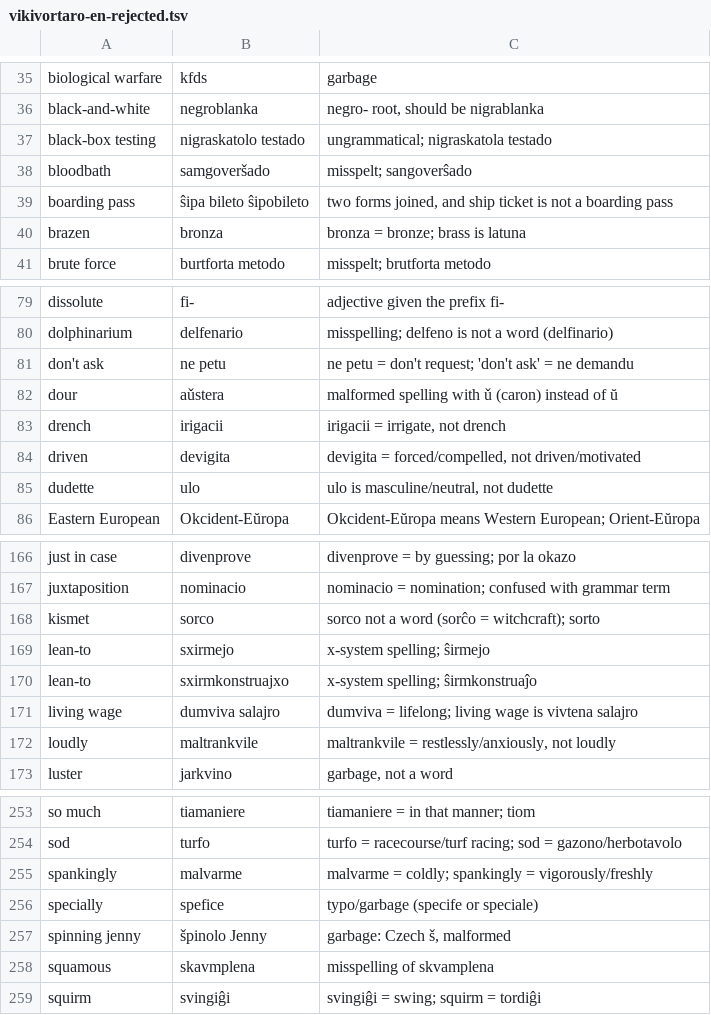
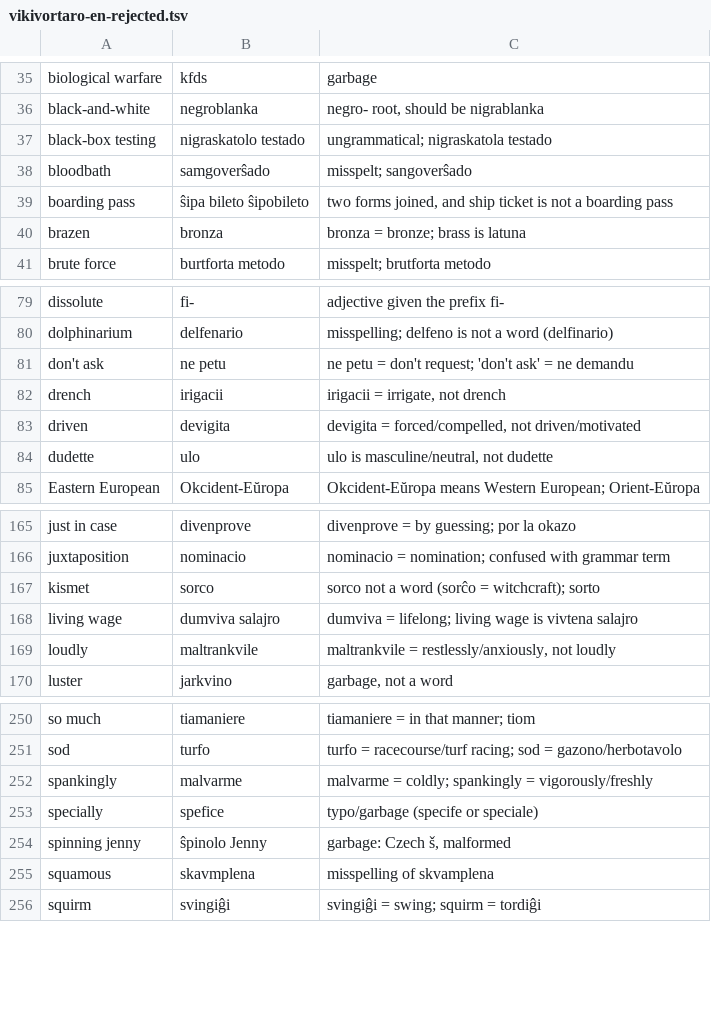
Before and after one commit to kotchwane/bona-vortaro, a TSV file: data/vikivortaro-en-rejected.tsv, drawn as a sheet; only a part is shown, gaps mark what is left out.

```diff
--- a/data/vikivortaro-en-rejected.tsv
+++ b/data/vikivortaro-en-rejected.tsv
@@ -37,3 +37,3 @@ black-and-white	negroblanka	negro- root, should be nigrablanka
 black-box testing	nigraskatolo testado	ungrammatical; nigraskatola testado
-bloodbath	samgoveršado	misspelt; sangoverŝado
+bloodbath	samgoverŝado	misspelt; sangoverŝado
 boarding pass	ŝipa bileto ŝipobileto	two forms joined, and ship ticket is not a boarding pass
@@ -81,3 +81,2 @@ dolphinarium	delfenario	misspelling; delfeno is not a word (delfinario)
 don't ask	ne petu	ne petu = don't request; 'don't ask' = ne demandu
-dour	aǔstera	malformed spelling with ǔ (caron) instead of ŭ
 drench	irigacii	irigacii = irrigate, not drench
@@ -168,4 +167,2 @@ juxtaposition	nominacio	nominacio = nomination; confused with grammar term
 kismet	sorco	sorco not a word (sorĉo = witchcraft); sorto
-lean-to	sxirmejo	x-system spelling; ŝirmejo
-lean-to	sxirmkonstruajxo	x-system spelling; ŝirmkonstruaĵo
 living wage	dumviva salajro	dumviva = lifelong; living wage is vivtena salajro
@@ -256,3 +253,3 @@ spankingly	malvarme	malvarme = coldly; spankingly = vigorously/freshly
 specially	spefice	typo/garbage (specife or speciale)
-spinning jenny	špinolo Jenny	garbage: Czech š, malformed
+spinning jenny	ŝpinolo Jenny	garbage: Czech š, malformed
 squamous	skavmplena	misspelling of skvamplena
```
Also changed, not shown: app/src/main/assets/vikivortaro/en-eo-not.tsv, app/src/main/assets/vikivortaro/en-eo.tsv, 4 other files.
